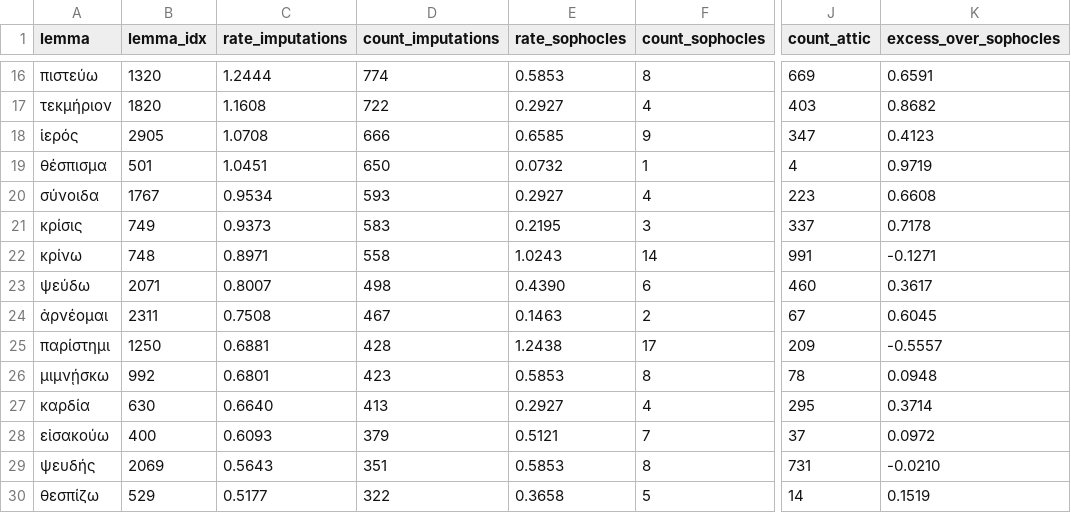
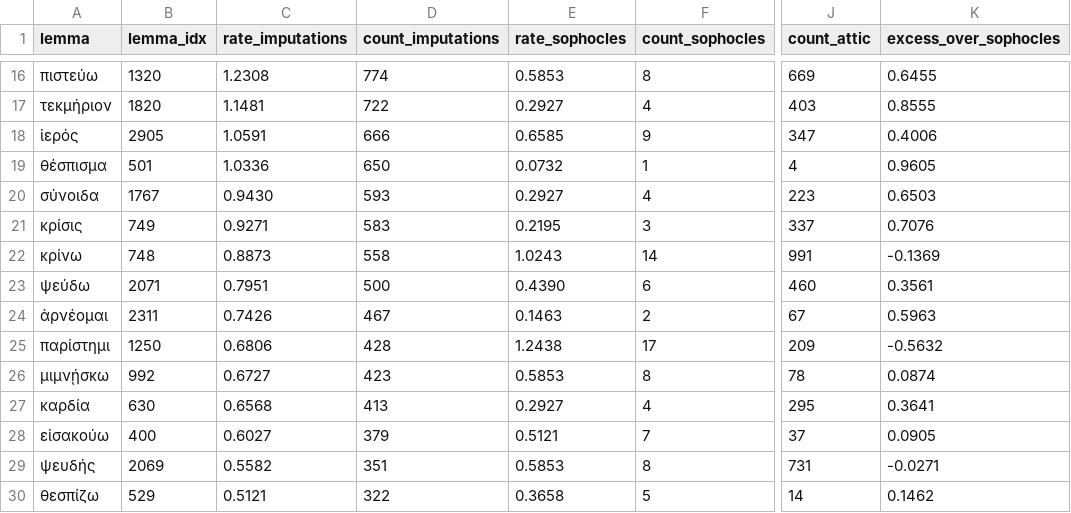
Before and after one commit to Urdatorn/bsda-miniproject-2026, a CSV file: results/hard/topic_lemmata_god-true-lord.csv, drawn as a sheet; only a part is shown, gaps mark what is left out; the diff covers the shown part only; the diff names each change by its address in the sheet, - before the commit and + after, or states it on an @@ line.

```diff
--- a/results/hard/topic_lemmata_god-true-lord.csv
+++ b/results/hard/topic_lemmata_god-true-lord.csv
-C16 (rate_imputations): 1.2444
+C16 (rate_imputations): 1.2308
-K16 (excess_over_sophocles): 0.6591
+K16 (excess_over_sophocles): 0.6455
-C17 (rate_imputations): 1.1608
+C17 (rate_imputations): 1.1481
-K17 (excess_over_sophocles): 0.8682
+K17 (excess_over_sophocles): 0.8555
-C18 (rate_imputations): 1.0708
+C18 (rate_imputations): 1.0591
-K18 (excess_over_sophocles): 0.4123
+K18 (excess_over_sophocles): 0.4006
-C19 (rate_imputations): 1.0451
+C19 (rate_imputations): 1.0336
-K19 (excess_over_sophocles): 0.9719
+K19 (excess_over_sophocles): 0.9605
-C20 (rate_imputations): 0.9534
+C20 (rate_imputations): 0.9430
-K20 (excess_over_sophocles): 0.6608
+K20 (excess_over_sophocles): 0.6503
-C21 (rate_imputations): 0.9373
+C21 (rate_imputations): 0.9271
-K21 (excess_over_sophocles): 0.7178
+K21 (excess_over_sophocles): 0.7076
-C22 (rate_imputations): 0.8971
+C22 (rate_imputations): 0.8873
-K22 (excess_over_sophocles): -0.1271
+K22 (excess_over_sophocles): -0.1369
-C23 (rate_imputations): 0.8007
+C23 (rate_imputations): 0.7951
-D23 (count_imputations): 498
+D23 (count_imputations): 500
-K23 (excess_over_sophocles): 0.3617
+K23 (excess_over_sophocles): 0.3561
-C24 (rate_imputations): 0.7508
+C24 (rate_imputations): 0.7426
-K24 (excess_over_sophocles): 0.6045
+K24 (excess_over_sophocles): 0.5963
-C25 (rate_imputations): 0.6881
+C25 (rate_imputations): 0.6806
-K25 (excess_over_sophocles): -0.5557
+K25 (excess_over_sophocles): -0.5632
-C26 (rate_imputations): 0.6801
+C26 (rate_imputations): 0.6727
-K26 (excess_over_sophocles): 0.0948
+K26 (excess_over_sophocles): 0.0874
-C27 (rate_imputations): 0.6640
+C27 (rate_imputations): 0.6568
-K27 (excess_over_sophocles): 0.3714
+K27 (excess_over_sophocles): 0.3641
-C28 (rate_imputations): 0.6093
+C28 (rate_imputations): 0.6027
-K28 (excess_over_sophocles): 0.0972
+K28 (excess_over_sophocles): 0.0905
-C29 (rate_imputations): 0.5643
+C29 (rate_imputations): 0.5582
-K29 (excess_over_sophocles): -0.0210
+K29 (excess_over_sophocles): -0.0271
-C30 (rate_imputations): 0.5177
+C30 (rate_imputations): 0.5121
-K30 (excess_over_sophocles): 0.1519
+K30 (excess_over_sophocles): 0.1462
```
Also changed, not shown: 1 added row, 1 removed row and 97 edited cells elsewhere in this file, results/hard/genre_distance.csv, results/hard/genre_topics.csv, 10 other files.
